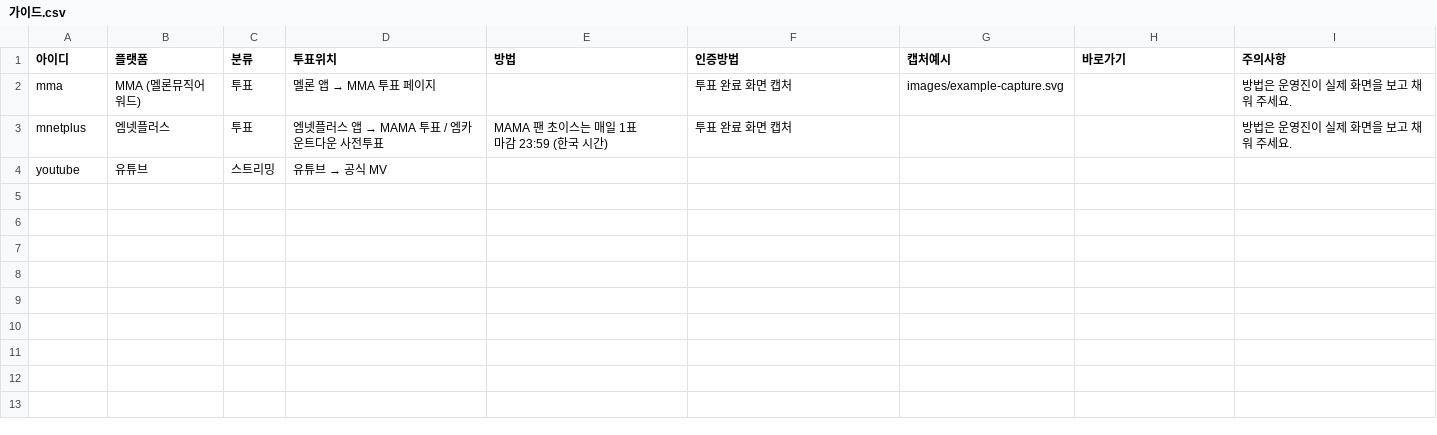
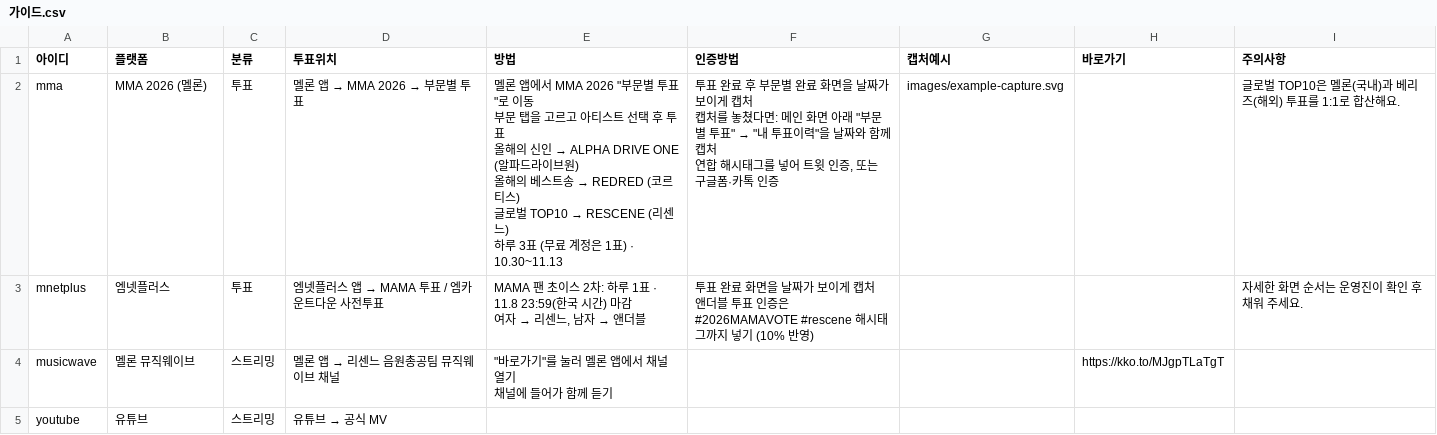
Before and after one commit to WONIWONIWONIWONI/todo, a CSV file: sheet-templates/가이드.csv, drawn as a sheet.

```diff
--- a/sheet-templates/가이드.csv
+++ b/sheet-templates/가이드.csv
@@ -1,5 +1,15 @@
 아이디,플랫폼,분류,투표위치,방법,인증방법,캡처예시,바로가기,주의사항
-mma,MMA (멜론뮤직어워드),투표,멜론 앱 → MMA 투표 페이지,,투표 완료 화면 캡처,images/example-capture.svg,,방법은 운영진이 실제 화면을 보고 채워 주세요.
-mnetplus,엠넷플러스,투표,엠넷플러스 앱 → MAMA 투표 / 엠카운트다운 사전투표,"MAMA 팬 초이스는 매일 1표
-마감 23:59 (한국 시간)",투표 완료 화면 캡처,,,방법은 운영진이 실제 화면을 보고 채워 주세요.
+mma,MMA 2026 (멜론),투표,멜론 앱 → MMA 2026 → 부문별 투표,"멜론 앱에서 MMA 2026 ""부문별 투표""로 이동
+부문 탭을 고르고 아티스트 선택 후 투표
+올해의 신인 → ALPHA DRIVE ONE (알파드라이브원)
+올해의 베스트송 → REDRED (코르티스)
+글로벌 TOP10 → RESCENE (리센느)
+하루 3표 (무료 계정은 1표) · 10.30~11.13","투표 완료 후 부문별 완료 화면을 날짜가 보이게 캡처
+캡처를 놓쳤다면: 메인 화면 아래 ""부문별 투표"" → ""내 투표이력""을 날짜와 함께 캡처
+연합 해시태그를 넣어 트윗 인증, 또는 구글폼·카톡 인증",images/example-capture.svg,,글로벌 TOP10은 멜론(국내)과 베리즈(해외) 투표를 1:1로 합산해요.
+mnetplus,엠넷플러스,투표,엠넷플러스 앱 → MAMA 투표 / 엠카운트다운 사전투표,"MAMA 팬 초이스 2차: 하루 1표 · 11.8 23:59(한국 시간) 마감
+여자 → 리센느, 남자 → 앤더블","투표 완료 화면을 날짜가 보이게 캡처
+앤더블 투표 인증은 #2026MAMAVOTE #rescene 해시태그까지 넣기 (10% 반영)",,,자세한 화면 순서는 운영진이 확인 후 채워 주세요.
+musicwave,멜론 뮤직웨이브,스트리밍,멜론 앱 → 리센느 음원총공팀 뮤직웨이브 채널,"""바로가기""를 눌러 멜론 앱에서 채널 열기
+채널에 들어가 함께 듣기",,,https://kko.to/MJgpTLaTgT,
 youtube,유튜브,스트리밍,유튜브 → 공식 MV,,,,,
```
Also changed, not shown: sheet-templates/할일.csv, 5 other files.
